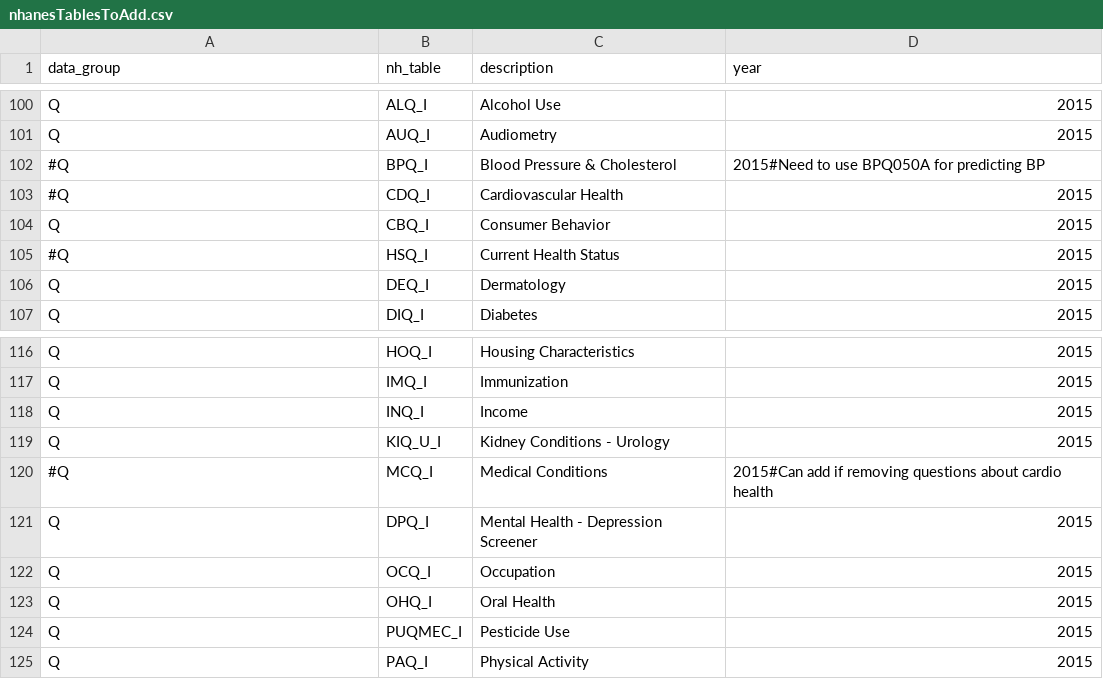
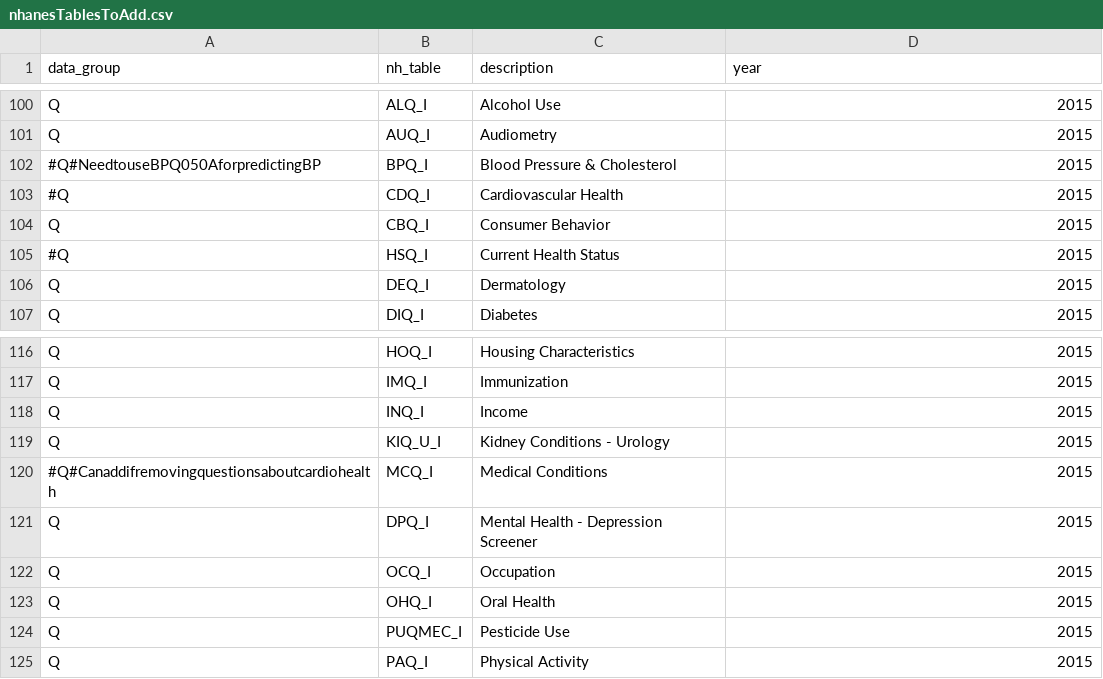
Before and after one commit to palomnyk/NHANES_Complexity, a CSV file: Data/nhanesTablesToAdd.csv, drawn as a sheet; only a part is shown, gaps mark what is left out; the diff names each change by its address in the sheet, - before the commit and + after, or states it on an @@ line.

Commit message:
fix some stray spaces and improve comment location

```diff
--- a/Data/nhanesTablesToAdd.csv
+++ b/Data/nhanesTablesToAdd.csv
-A102 (data_group): #Q
+A102 (data_group): #Q#NeedtouseBPQ050AforpredictingBP
-D102 (year): 2015#Need to use BPQ050A for predicting BP
+D102 (year): 2015
-A120 (data_group): #Q
+A120 (data_group): #Q#Canaddifremovingquestionsaboutcardiohealth
-D120 (year): 2015#Can add if removing questions about cardio health
+D120 (year): 2015
```
